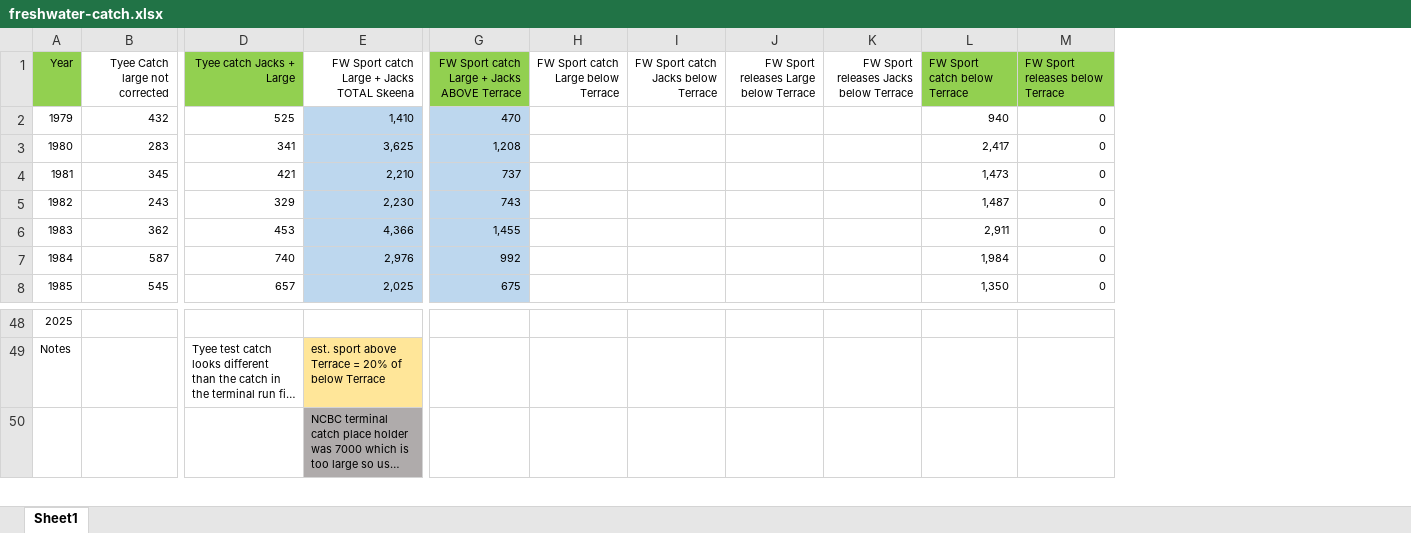
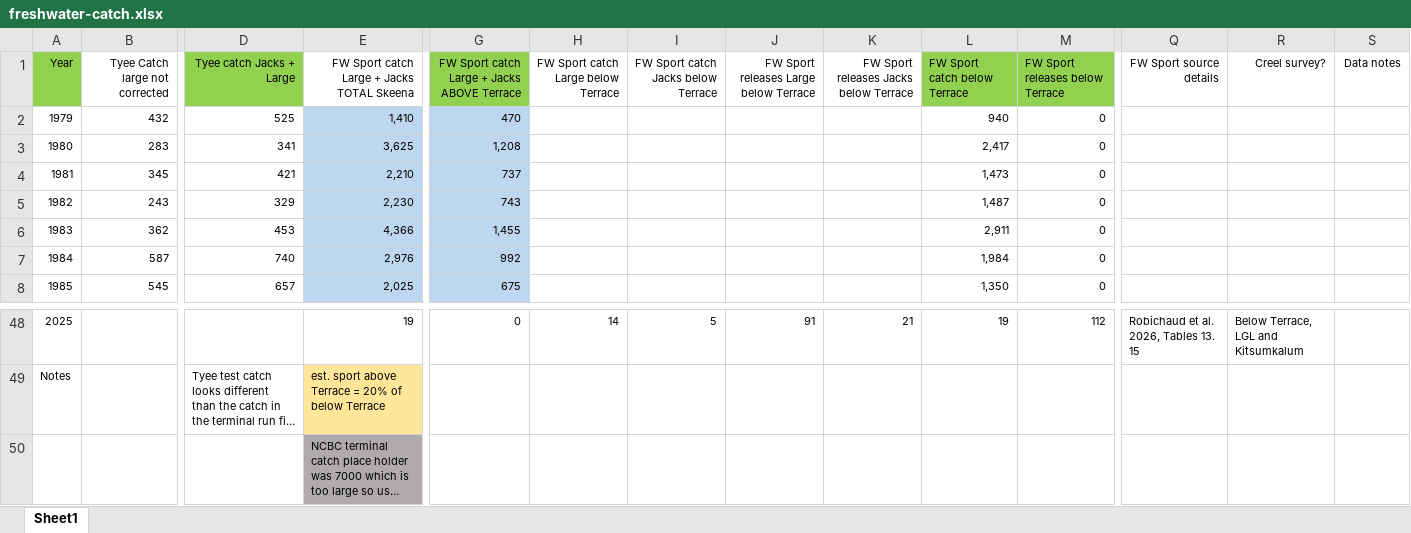
Before and after one commit to lukewarkentin/skrunchy2025, an Excel workbook: data-raw/freshwater-catch.xlsx, sheet Sheet1, drawn as a sheet; only a part is shown, gaps mark what is left out; long unchanged cells end in …; values as stored, in another font and other column widths than the file's, no borders; the diff covers the shown part only; the diff names each change by its address in the sheet, - before the commit and + after, or states it on an @@ line.

Commit message:
Update freshwater catch raw data file, with creel survey results from 2021-2025, plus some notes

```diff
--- a/data-raw/freshwater-catch.xlsx (sheet Sheet1)
+++ b/data-raw/freshwater-catch.xlsx (sheet Sheet1)
+column Q (FW Sport source details), row 48: Robichaud et al. 2026, Tables 13. 15
+column R (Creel survey?), row 48: Below Terrace, LGL and Kitsumkalum
+column S (Data notes), empty
-E48: (empty)
+E48: 19
-G48: (empty)
+G48: 0
-H48: (empty)
+H48: 14
-I48: (empty)
+I48: 5
-J48: (empty)
+J48: 91
-K48: (empty)
+K48: 21
-L48 (FW Sport catch below Terrace): (empty)
+L48 (FW Sport catch below Terrace): 19
-M48 (FW Sport releases below Terrace): (empty)
+M48 (FW Sport releases below Terrace): 112
```
Also changed, not shown: 38 edited cells elsewhere in this sheet, formulas that keep their value.
